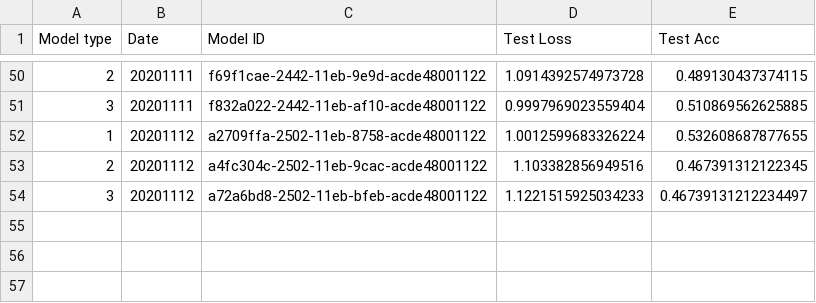
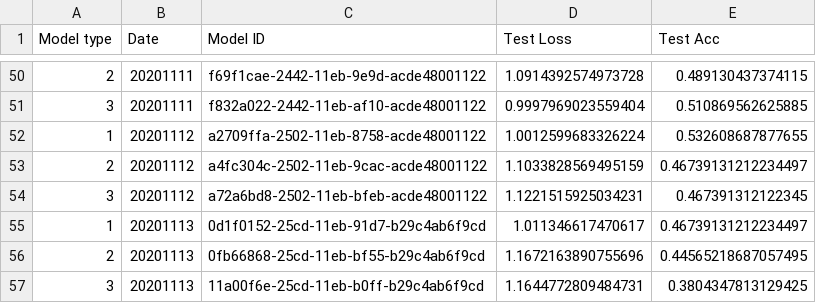
Before and after one commit to benjaminjellis/APPLE, a CSV file: saved_models/model_log.csv, drawn as a sheet; only a part is shown, gaps mark what is left out.

```diff
--- a/saved_models/model_log.csv
+++ b/saved_models/model_log.csv
@@ -52,3 +52,6 @@ Model type,Date,Model ID,Test Loss,Test Acc
 1,20201112,a2709ffa-2502-11eb-8758-acde48001122,1.0012599683326224,0.532608687877655
-2,20201112,a4fc304c-2502-11eb-9cac-acde48001122,1.103382856949516,0.467391312122345
-3,20201112,a72a6bd8-2502-11eb-bfeb-acde48001122,1.1221515925034233,0.46739131212234497
+2,20201112,a4fc304c-2502-11eb-9cac-acde48001122,1.1033828569495159,0.46739131212234497
+3,20201112,a72a6bd8-2502-11eb-bfeb-acde48001122,1.1221515925034231,0.467391312122345
+1,20201113,0d1f0152-25cd-11eb-91d7-b29c4ab6f9cd,1.011346617470617,0.46739131212234497
+2,20201113,0fb66868-25cd-11eb-bf55-b29c4ab6f9cd,1.1672163890755696,0.44565218687057495
+3,20201113,11a00f6e-25cd-11eb-b0ff-b29c4ab6f9cd,1.1644772809484731,0.3804347813129425
```
Also changed, not shown: 6 other files.
